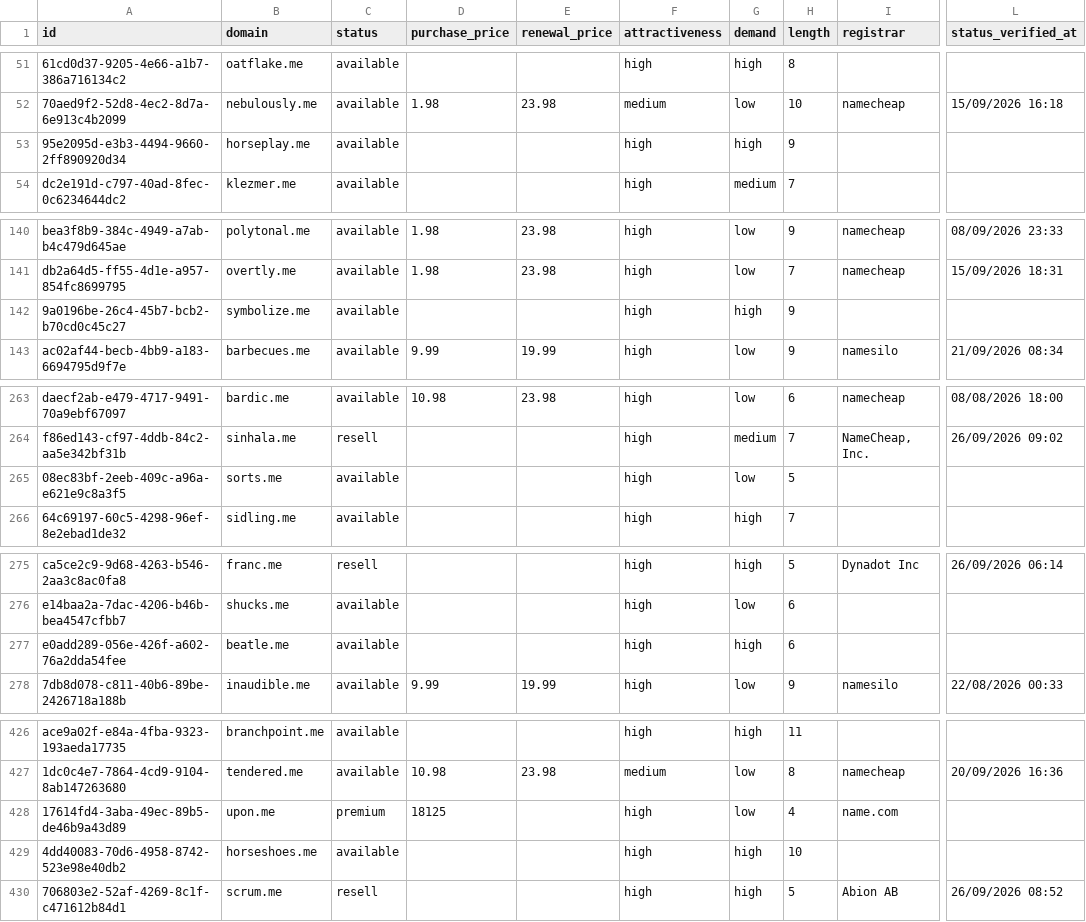
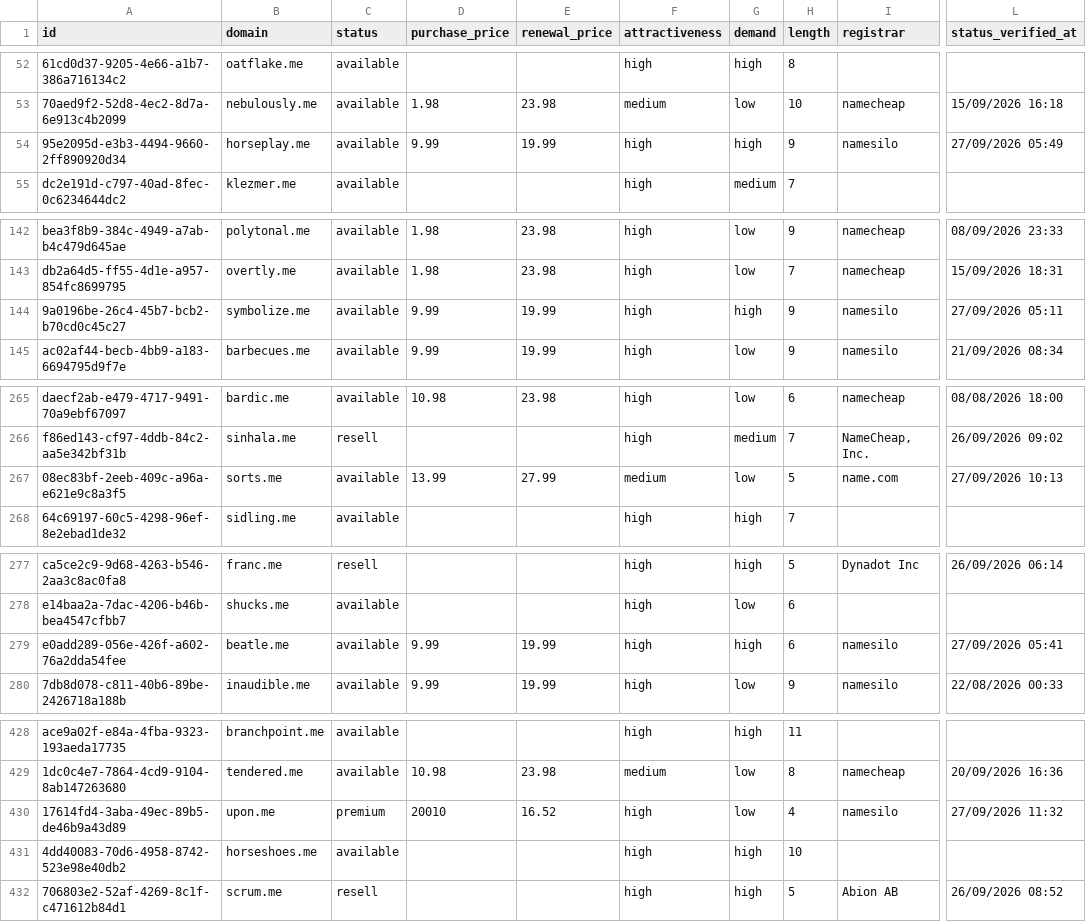
Before and after one commit to UniqueDomains/me-oneword-domains, a CSV file: me.csv, drawn as a sheet; only a part is shown, gaps mark what is left out; addresses are those after the commit; the diff covers the shown part only; the diff names each change by its address in the sheet, - before the commit and + after, or states it on an @@ line.

```diff
--- a/me.csv
+++ b/me.csv
-D54 (purchase_price): (empty)
+D54 (purchase_price): 9.99
-E54 (renewal_price): (empty)
+E54 (renewal_price): 19.99
-I54 (registrar): (empty)
+I54 (registrar): namesilo
-L54 (status_verified_at): (empty)
+L54 (status_verified_at): 27/09/2026 05:49
-D144 (purchase_price): (empty)
+D144 (purchase_price): 9.99
-E144 (renewal_price): (empty)
+E144 (renewal_price): 19.99
-I144 (registrar): (empty)
+I144 (registrar): namesilo
-L144 (status_verified_at): (empty)
+L144 (status_verified_at): 27/09/2026 05:11
-D267 (purchase_price): (empty)
+D267 (purchase_price): 13.99
-E267 (renewal_price): (empty)
+E267 (renewal_price): 27.99
-F267 (attractiveness): high
+F267 (attractiveness): medium
-I267 (registrar): (empty)
+I267 (registrar): name.com
-L267 (status_verified_at): (empty)
+L267 (status_verified_at): 27/09/2026 10:13
-D279 (purchase_price): (empty)
+D279 (purchase_price): 9.99
-E279 (renewal_price): (empty)
+E279 (renewal_price): 19.99
-I279 (registrar): (empty)
+I279 (registrar): namesilo
-L279 (status_verified_at): (empty)
+L279 (status_verified_at): 27/09/2026 05:41
-D430 (purchase_price): 18125
+D430 (purchase_price): 20010
-E430 (renewal_price): (empty)
+E430 (renewal_price): 16.52
-I430 (registrar): name.com
+I430 (registrar): namesilo
-L430 (status_verified_at): (empty)
+L430 (status_verified_at): 27/09/2026 11:32
```
Also changed, not shown: 3 added rows, 3 removed rows and 9 edited cells elsewhere in this file, 3 other files.
